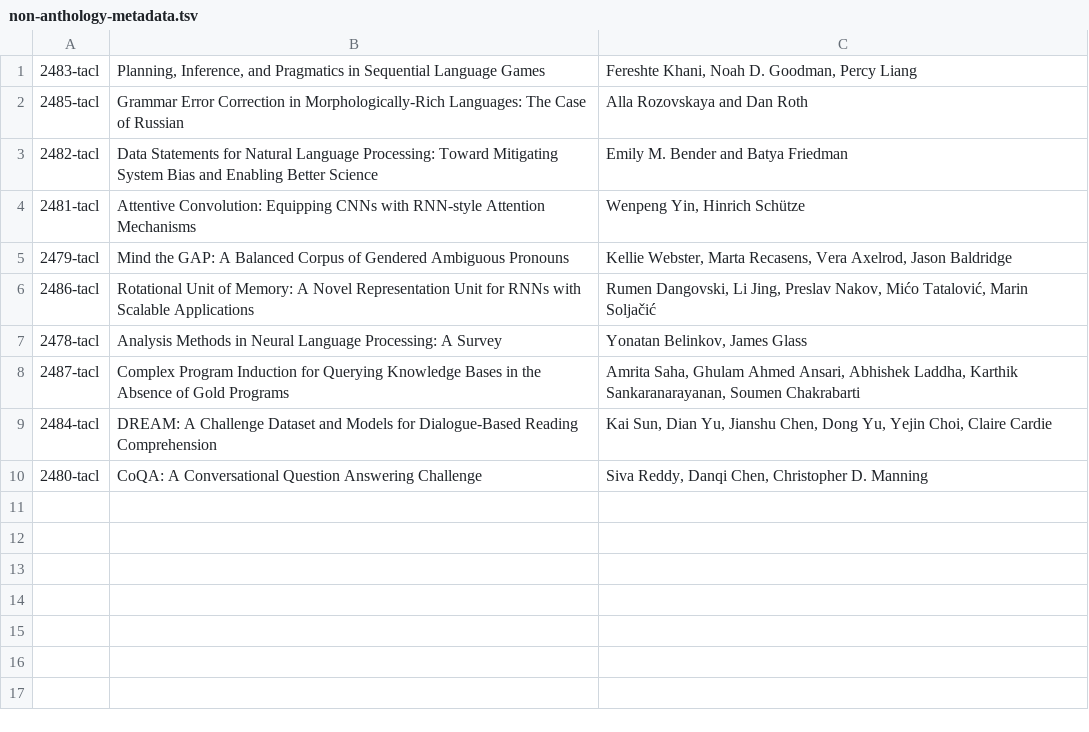
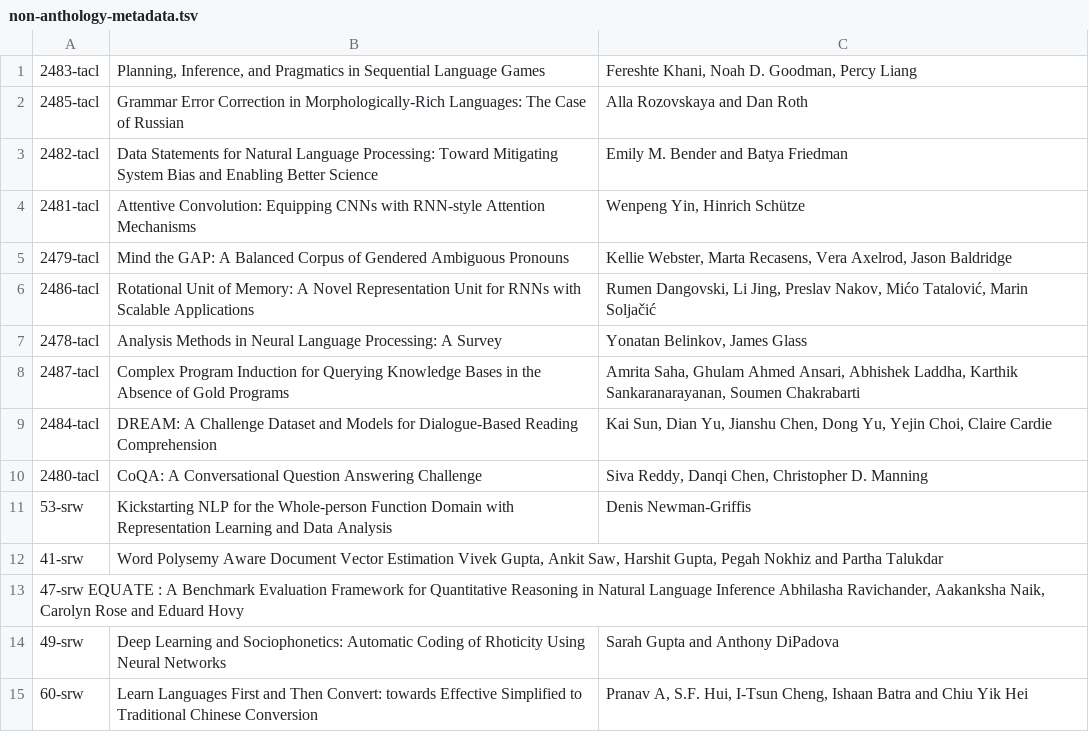
Before and after one commit to naacl-org/naacl-schedule-2019, a TSV file: data/non-anthology-metadata.tsv, drawn as a sheet.

Commit message:
added non-archival srw papers

```diff
--- a/data/non-anthology-metadata.tsv
+++ b/data/non-anthology-metadata.tsv
@@ -10 +10,6 @@
 2480-tacl	CoQA: A Conversational Question Answering Challenge	Siva Reddy, Danqi Chen, Christopher D. Manning
+53-srw	Kickstarting NLP for the Whole-person Function Domain with Representation Learning and Data Analysis	Denis Newman-Griffis			
+41-srw	Word Polysemy Aware Document Vector Estimation  Vivek Gupta, Ankit Saw, Harshit Gupta, Pegah Nokhiz and Partha Talukdar			
+47-srw  EQUATE : A Benchmark Evaluation Framework for Quantitative Reasoning in Natural Language Inference  Abhilasha Ravichander, Aakanksha Naik, Carolyn Rose and Eduard Hovy			
+49-srw	Deep Learning and Sociophonetics: Automatic Coding of Rhoticity Using Neural Networks	Sarah Gupta and Anthony DiPadova			
+60-srw	Learn Languages First and Then Convert: towards Effective Simplified to Traditional Chinese Conversion	Pranav A, S.F. Hui, I-Tsun Cheng, Ishaan Batra and Chiu Yik Hei			
```
